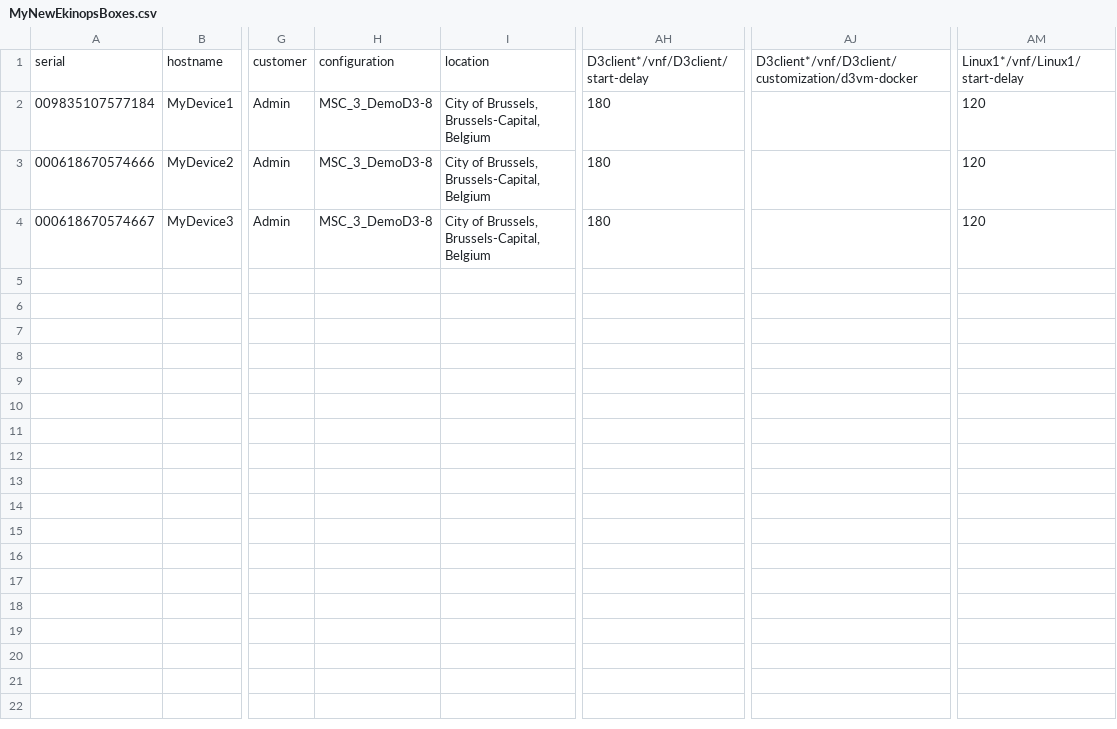
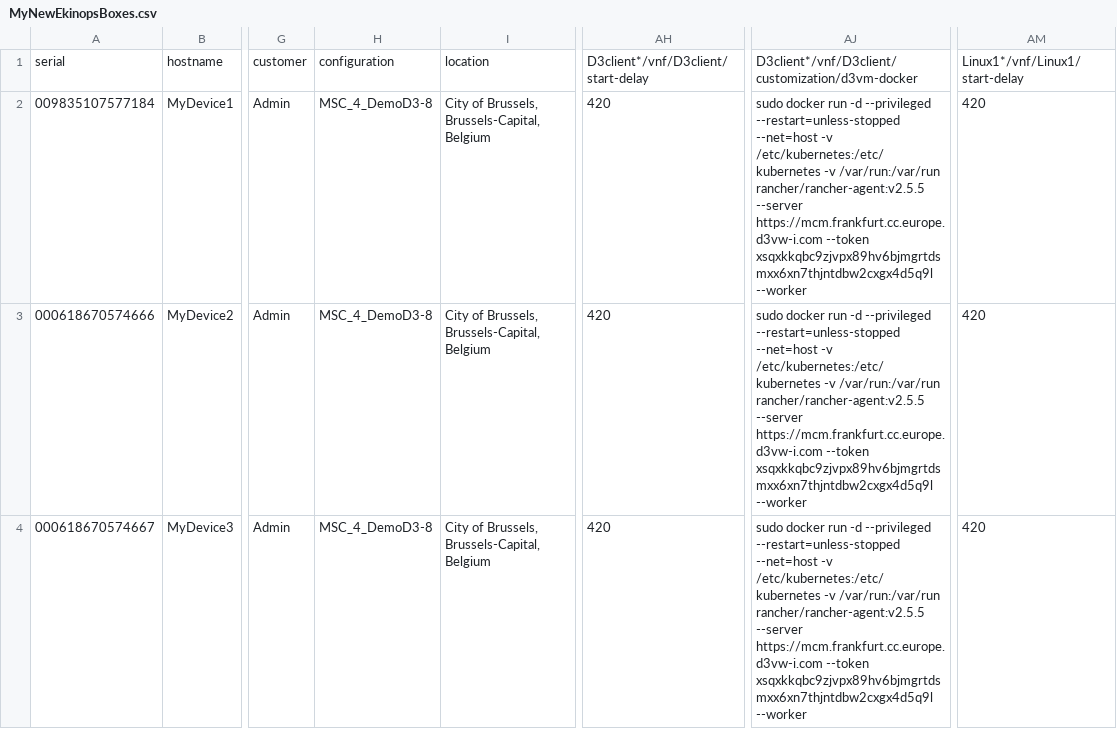
Before and after one commit to vw-poc/AWS-OneManage-API, a CSV file: MyNewEkinopsBoxes.csv, drawn as a sheet; only a part is shown, gaps mark what is left out; the diff names each change by its address in the sheet, - before the commit and + after, or states it on an @@ line.

```diff
--- a/MyNewEkinopsBoxes.csv
+++ b/MyNewEkinopsBoxes.csv
-H2:H4: MSC_3_DemoD3-8
+H2:H4: MSC_4_DemoD3-8
-AH2:AH4: 180
+AH2:AH4: 420
-AJ2:AJ4: (empty)
+AJ2:AJ4: sudo docker run -d --privileged --restart=unless-stopped --net=host -v /etc/kubernetes:/etc/kubernetes -v /var/run:/var/run rancher/rancher-agent:v2.5.5 --server https://mcm.frankfurt.cc.europe.d3vw-i.com --token xsqxkkqbc9zjvpx89hv6bjmgrtdsmxx6xn7thjntdbw2cxgx4d5q9l --worker
-AM2:AM4: 120
+AM2:AM4: 420
```
Also changed, not shown: 2 other files.
